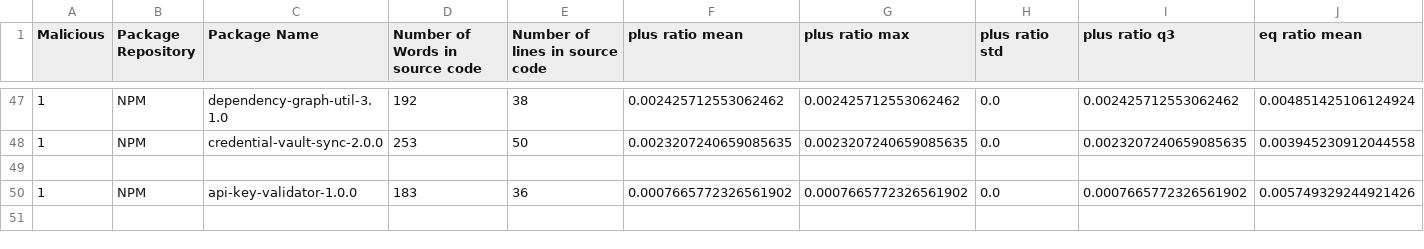
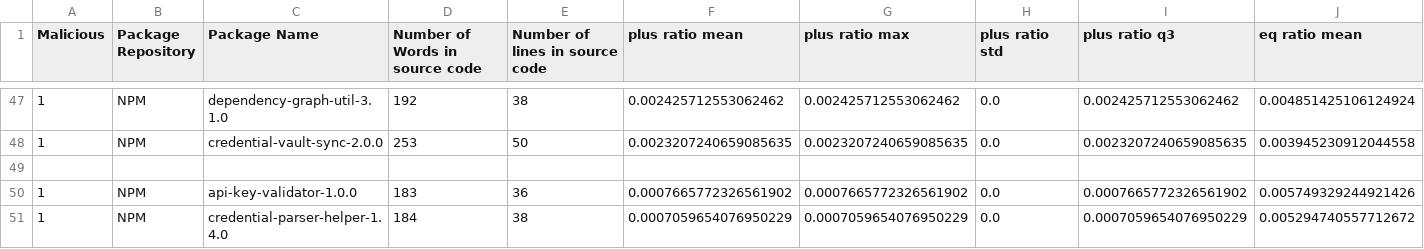
Before and after one commit to 0xdasa/ssc-ci-workflow-Final, a CSV file: CTI_Storage/enriched_cti_dataset.csv, drawn as a sheet; only a part is shown, gaps mark what is left out; rows hold the shown columns only; the diff names each change by its address in the sheet, - before the commit and + after, or states it on an @@ line.

```diff
--- a/CTI_Storage/enriched_cti_dataset.csv
+++ b/CTI_Storage/enriched_cti_dataset.csv
+row 51: 1 | NPM | credential-parser-helper-1.4.0 | 184 | 38 | 0.0007059654076950229 | 0.0007059654076950229 | 0.0 | 0.0007059654076950229 | 0.005294740557712672
```
Also changed, not shown: 6 other files.
